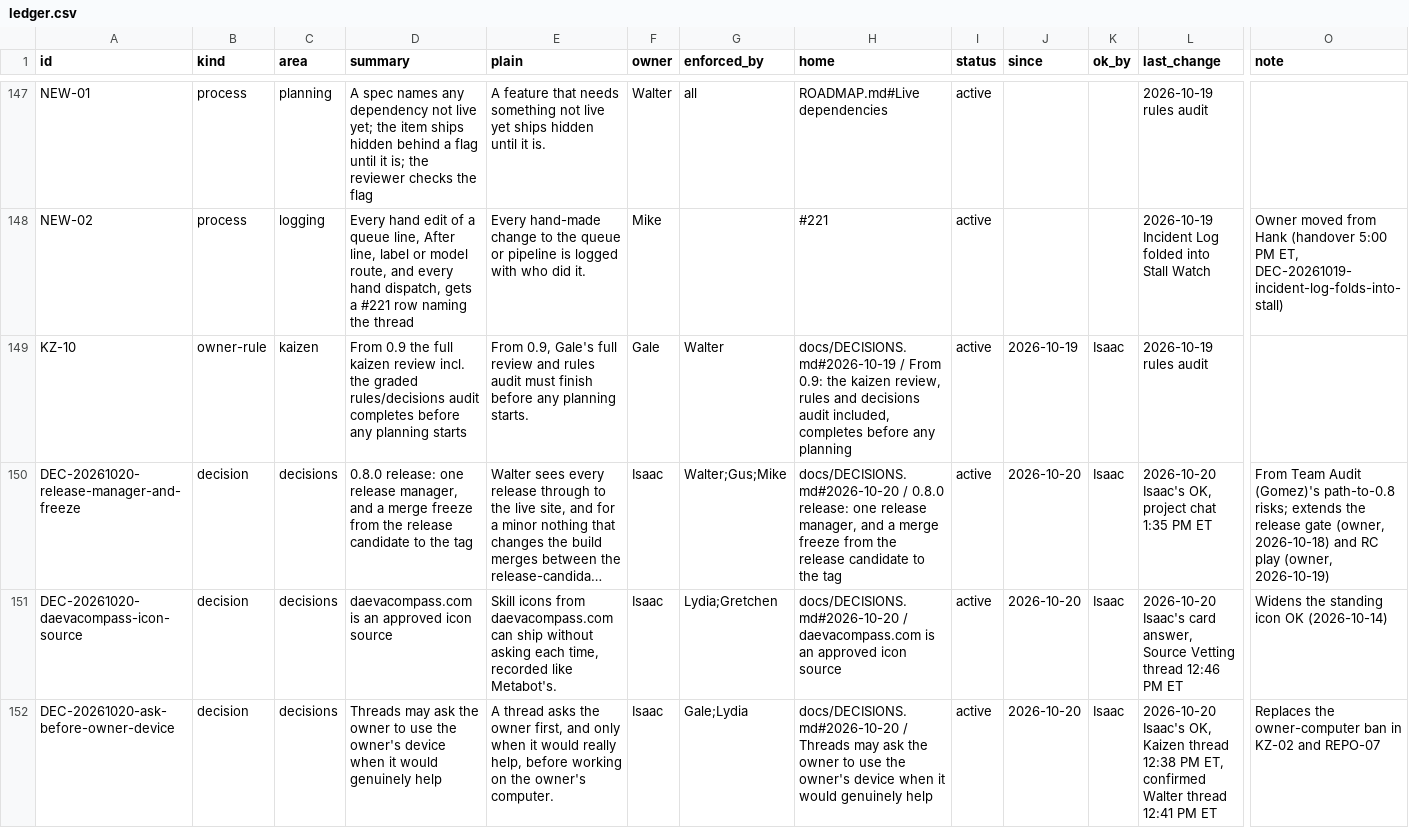
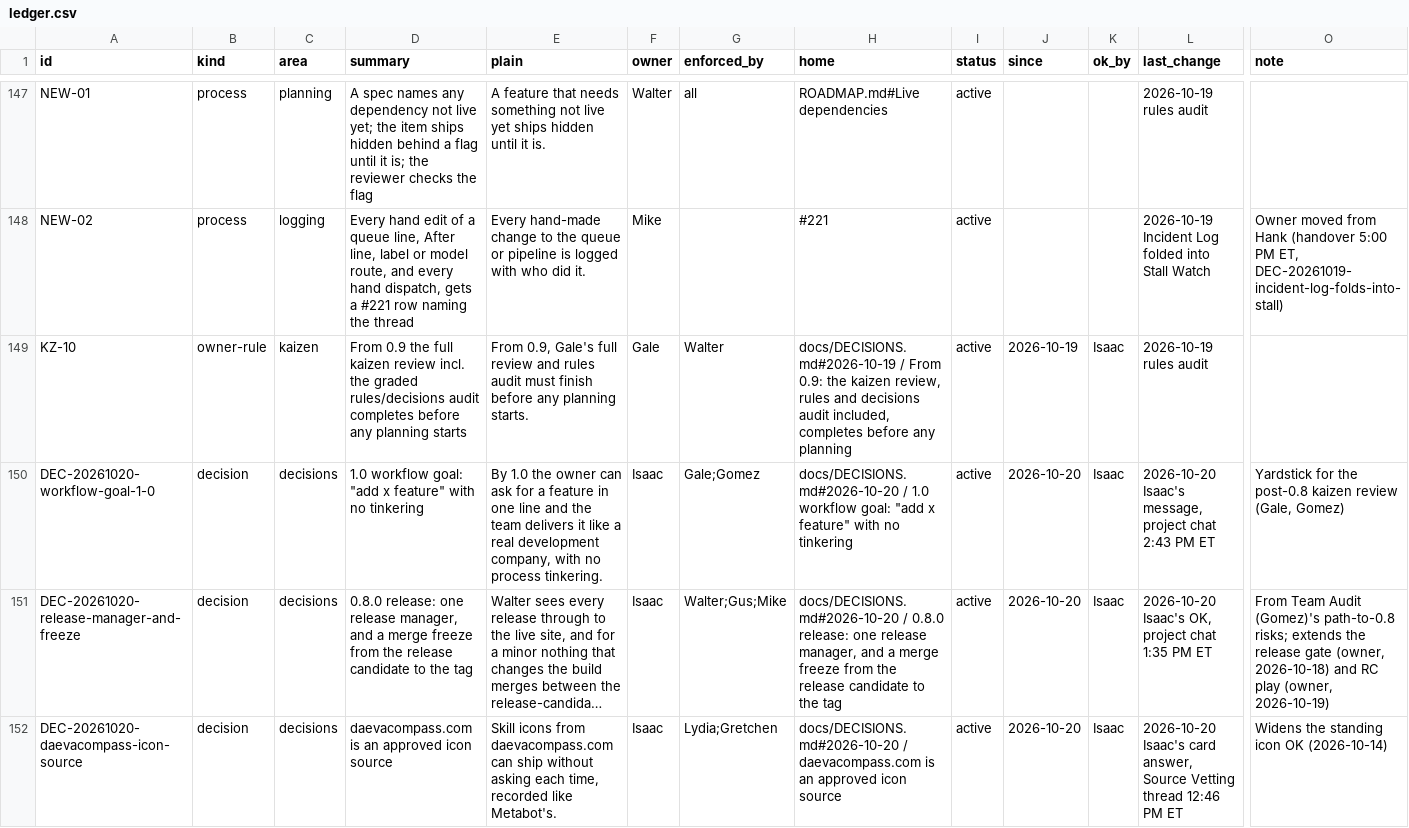
Before and after one commit to HackTheMeatball/daeva-companion, a CSV file: docs/kaizen/ledger.csv, drawn as a sheet; only a part is shown, gaps mark what is left out; the shorter side is filled out with more unchanged rows; long unchanged cells end in …; rows hold the shown columns only; the diff names each change by its address in the sheet, - before the commit and + after, or states it on an @@ line.

```diff
--- a/docs/kaizen/ledger.csv
+++ b/docs/kaizen/ledger.csv
+row 150: DEC-20261020-workflow-goal-1-0 | decision | decisions | 1.0 workflow goal: "add x feature" with no tinkering | By 1.0 the owner can ask for a feature in one line and the team delivers it like a real development company, with no process tinkering. | Isaac | Gale;Gomez | docs/DECISIONS.md#2026-10-20 / 1.0 workflow goal: "add x feature" with no tinkering | active | 2026-10-20 | Isaac | 2026-10-20 Isaac's message, project chat 2:43 PM ET | Yardstick for the post-0.8 kaizen review (Gale, Gomez)
```
Also changed, not shown: 2 other files.
